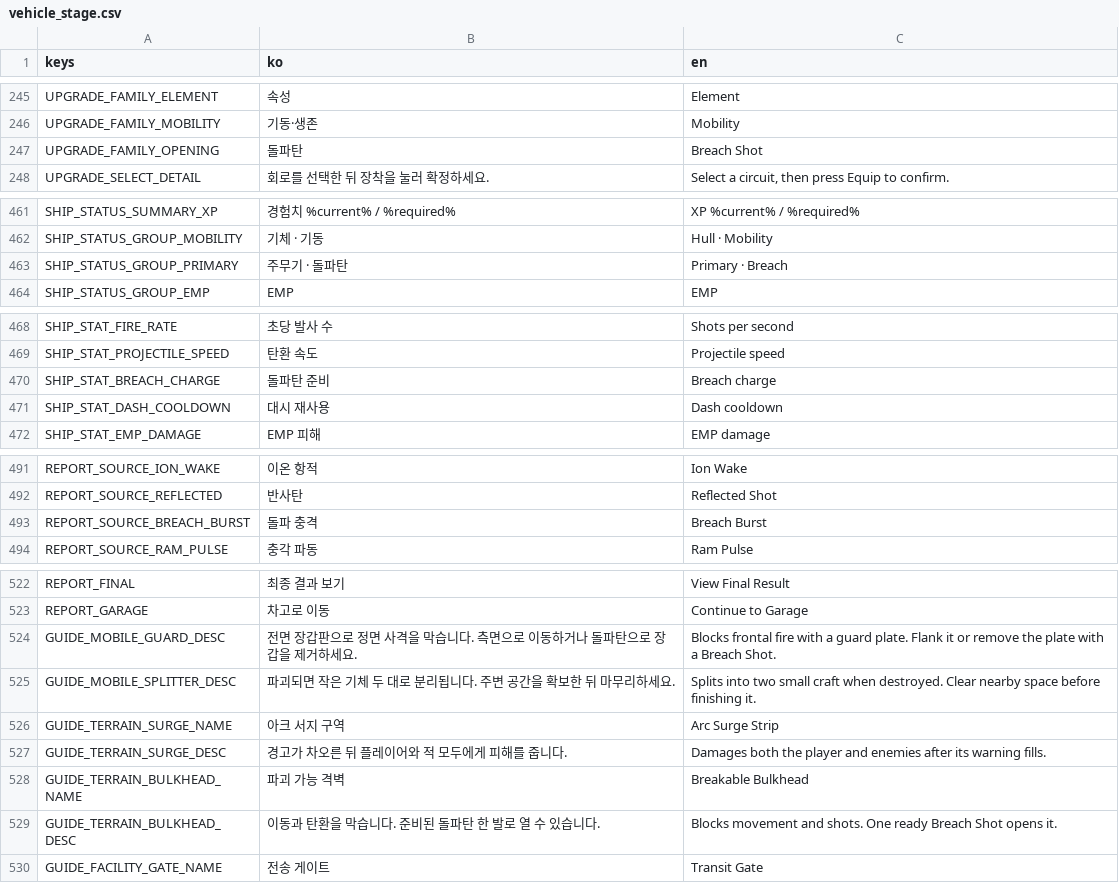
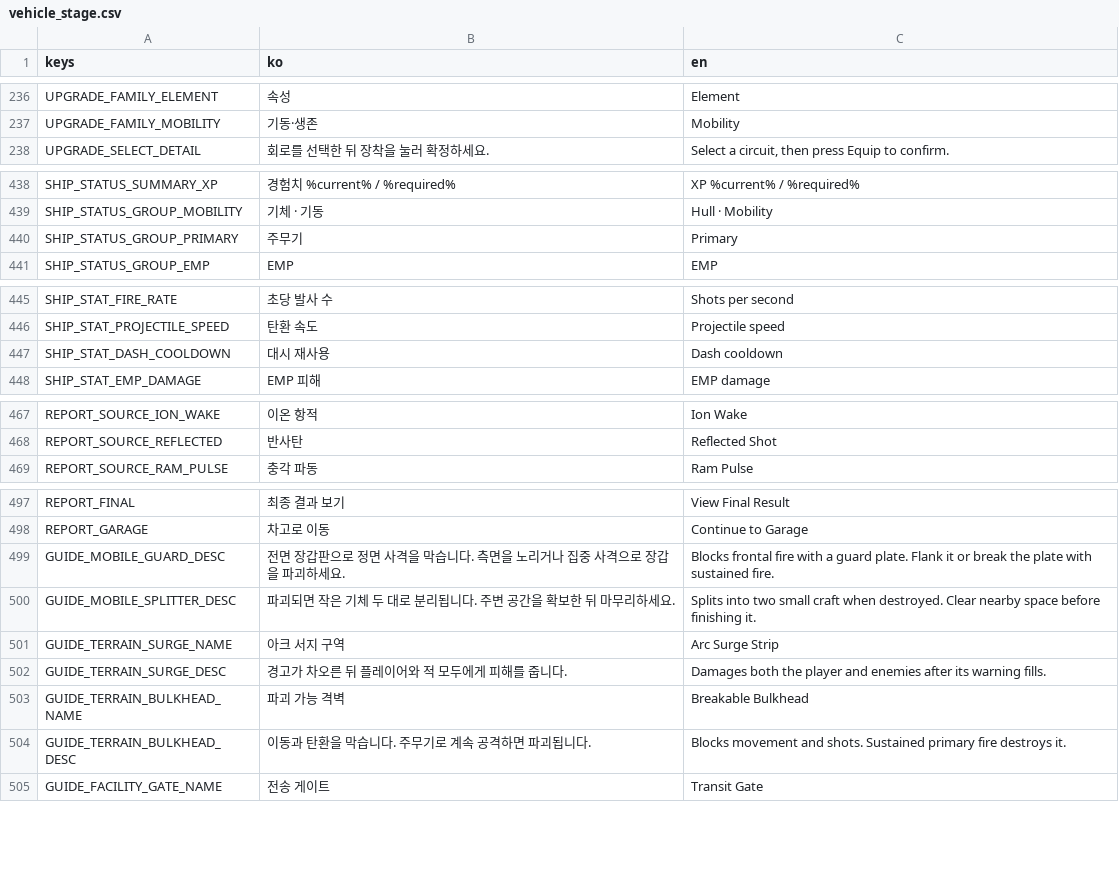
Before and after one commit to simpleusername96/cardborne-platformer, a CSV file: localization/vehicle_stage.csv, drawn as a sheet; only a part is shown, gaps mark what is left out; the diff covers the shown part only.

Commit message:
Simplify primary fire combat contract

```diff
--- a/localization/vehicle_stage.csv
+++ b/localization/vehicle_stage.csv
@@ -246,3 +237,2 @@ UPGRADE_FAMILY_ELEMENT,"속성","Element"
 UPGRADE_FAMILY_MOBILITY,"기동·생존","Mobility"
-UPGRADE_FAMILY_OPENING,"돌파탄","Breach Shot"
 UPGRADE_SELECT_DETAIL,"회로를 선택한 뒤 장착을 눌러 확정하세요.","Select a circuit, then press Equip to confirm."
@@ -462,3 +439,3 @@ SHIP_STATUS_SUMMARY_XP,"경험치 %current% / %required%","XP %current% / %requi
 SHIP_STATUS_GROUP_MOBILITY,"기체 · 기동","Hull · Mobility"
-SHIP_STATUS_GROUP_PRIMARY,"주무기 · 돌파탄","Primary · Breach"
+SHIP_STATUS_GROUP_PRIMARY,"주무기","Primary"
 SHIP_STATUS_GROUP_EMP,"EMP","EMP"
@@ -469,3 +446,2 @@ SHIP_STAT_FIRE_RATE,"초당 발사 수","Shots per second"
 SHIP_STAT_PROJECTILE_SPEED,"탄환 속도","Projectile speed"
-SHIP_STAT_BREACH_CHARGE,"돌파탄 준비","Breach charge"
 SHIP_STAT_DASH_COOLDOWN,"대시 재사용","Dash cooldown"
@@ -492,3 +468,2 @@ REPORT_SOURCE_ION_WAKE,"이온 항적","Ion Wake"
 REPORT_SOURCE_REFLECTED,"반사탄","Reflected Shot"
-REPORT_SOURCE_BREACH_BURST,"돌파 충격","Breach Burst"
 REPORT_SOURCE_RAM_PULSE,"충각 파동","Ram Pulse"
@@ -523,3 +498,3 @@ REPORT_FINAL,"최종 결과 보기","View Final Result"
 REPORT_GARAGE,"차고로 이동","Continue to Garage"
-GUIDE_MOBILE_GUARD_DESC,"전면 장갑판으로 정면 사격을 막습니다. 측면으로 이동하거나 돌파탄으로 장갑을 제거하세요.","Blocks frontal fire with a guard plate. Flank it or remove the plate with a Breach Shot."
+GUIDE_MOBILE_GUARD_DESC,"전면 장갑판으로 정면 사격을 막습니다. 측면을 노리거나 집중 사격으로 장갑을 파괴하세요.","Blocks frontal fire with a guard plate. Flank it or break the plate with sustained fire."
 GUIDE_MOBILE_SPLITTER_DESC,"파괴되면 작은 기체 두 대로 분리됩니다. 주변 공간을 확보한 뒤 마무리하세요.","Splits into two small craft when destroyed. Clear nearby space before finishing it."
@@ -528,3 +503,3 @@ GUIDE_TERRAIN_SURGE_DESC,"경고가 차오른 뒤 플레이어와 적 모두에
 GUIDE_TERRAIN_BULKHEAD_NAME,"파괴 가능 격벽","Breakable Bulkhead"
-GUIDE_TERRAIN_BULKHEAD_DESC,"이동과 탄환을 막습니다. 준비된 돌파탄 한 발로 열 수 있습니다.","Blocks movement and shots. One ready Breach Shot opens it."
+GUIDE_TERRAIN_BULKHEAD_DESC,"이동과 탄환을 막습니다. 주무기로 계속 공격하면 파괴됩니다.","Blocks movement and shots. Sustained primary fire destroys it."
 GUIDE_FACILITY_GATE_NAME,"전송 게이트","Transit Gate"
```
Also changed, not shown: 22 removed rows and 10 edited cells elsewhere in this file, 42 other files.
